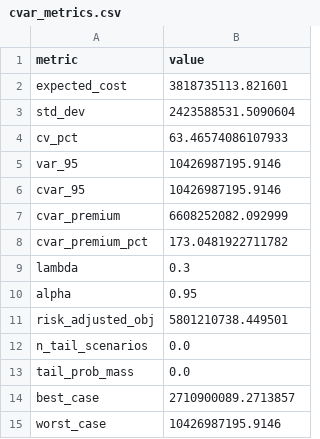
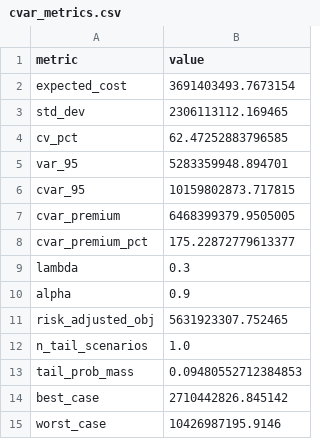
Before and after one commit to nguyenvietkhoa1409/supply_chain_optimization_weather_uncertainty, a CSV file: results/cvar_metrics.csv, drawn as a sheet.

```diff
--- a/results/cvar_metrics.csv
+++ b/results/cvar_metrics.csv
@@ -1,15 +1,15 @@
 metric,value
-expected_cost,3818735113.821601
-std_dev,2423588531.5090604
-cv_pct,63.46574086107933
-var_95,10426987195.9146
-cvar_95,10426987195.9146
-cvar_premium,6608252082.092999
-cvar_premium_pct,173.0481922711782
+expected_cost,3691403493.7673154
+std_dev,2306113112.169465
+cv_pct,62.47252883796585
+var_95,5283359948.894701
+cvar_95,10159802873.717815
+cvar_premium,6468399379.9505005
+cvar_premium_pct,175.22872779613377
 lambda,0.3
-alpha,0.95
-risk_adjusted_obj,5801210738.449501
-n_tail_scenarios,0.0
-tail_prob_mass,0.0
-best_case,2710900089.2713857
+alpha,0.9
+risk_adjusted_obj,5631923307.752465
+n_tail_scenarios,1.0
+tail_prob_mass,0.09480552712384853
+best_case,2710442826.845142
 worst_case,10426987195.9146
```
Also changed, not shown: results/eev_breakdown.csv, results/scenario_costs_fixed.csv, 5 other files.
